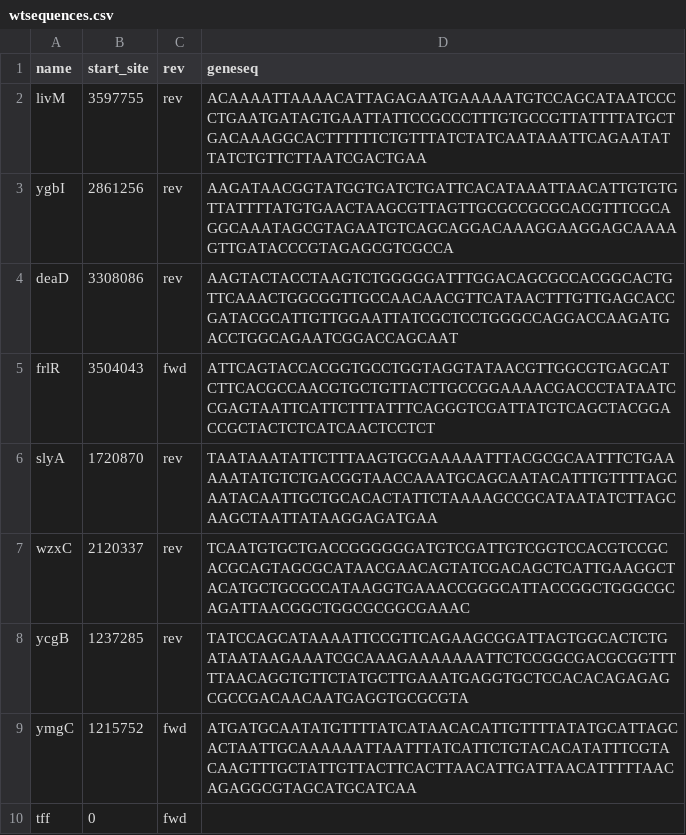
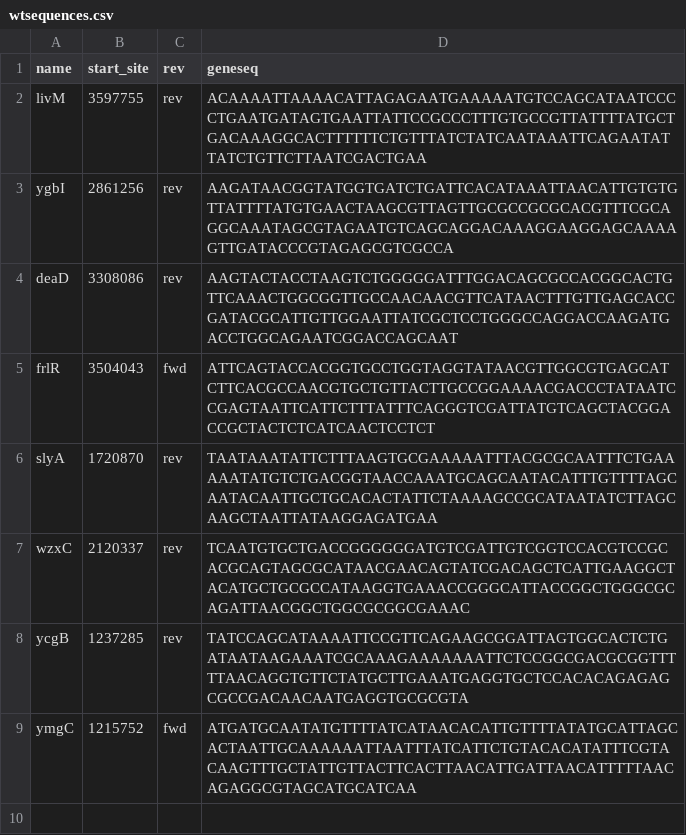
Before and after one commit to RPGroup-PBoC/RegSeq, a CSV file: data/prior_designs/example/wtsequences.csv, drawn as a sheet.

```diff
--- a/data/prior_designs/example/wtsequences.csv
+++ b/data/prior_designs/example/wtsequences.csv
@@ -9,2 +9 @@ ycgB,1237285,rev,TATCCAGCATAAAATTCCGTTCAGAAGCGGATTAGTGGCACTCTGATAATAAGAAATCGCAAA
 ymgC,1215752,fwd,ATGATGCAATATGTTTTATCATAACACATTGTTTTATATGCATTAGCACTAATTGCAAAAAATTAATTTATCATTCTGTACACATATTTCGTACAAGTTTGCTATTGTTACTTCACTTAACATTGATTAACATTTTTAACAGAGGCGTAGCATGCATCAA
-tff,0,fwd,
```
Also changed, not shown: data/prior_designs/example/selected_genes.csv, 12 other files.
